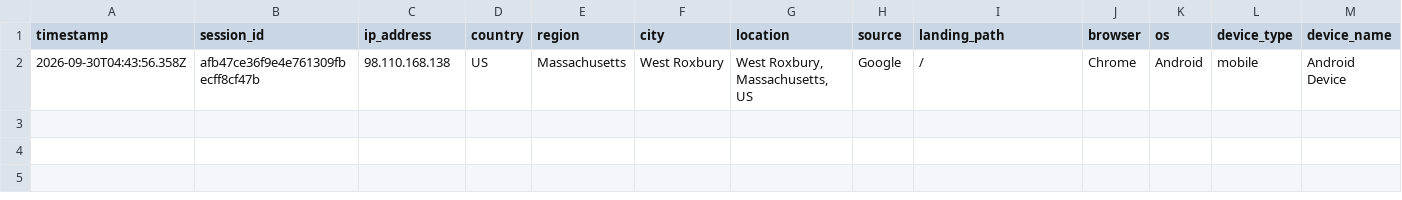
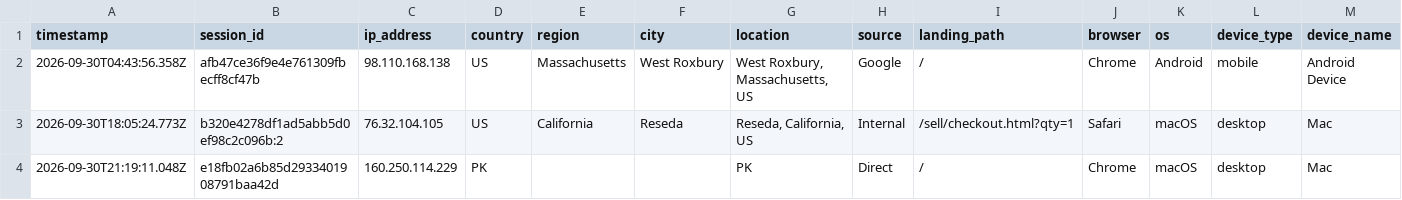
Before and after one commit to ToratYosef/shc33, a CSV file: exports/visitor-logs/visitor-log-2026-09-30.csv, drawn as a sheet; only a part is shown; rows hold the shown columns only; the diff names each change by its address in the sheet, - before the commit and + after, or states it on an @@ line.

```diff
--- a/exports/visitor-logs/visitor-log-2026-09-30.csv
+++ b/exports/visitor-logs/visitor-log-2026-09-30.csv
+row 3: 2026-09-30T18:05:24.773Z | b320e4278df1ad5abb5d0ef98c2c096b:2 | 76.32.104.105 | US | California | Reseda | Reseda, California, US | Internal | /sell/checkout.html?qty=1 | Safari | macOS | desktop | Mac
+row 4: 2026-09-30T21:19:11.048Z | e18fb02a6b85d2933401908791baa42d | 160.250.114.229 | PK |  |  | PK | Direct | / | Chrome | macOS | desktop | Mac
```
Also changed, not shown: feed/repricer-output.csv, 3 other files.
